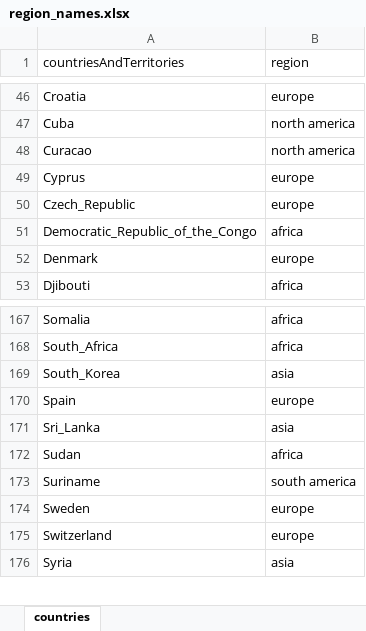
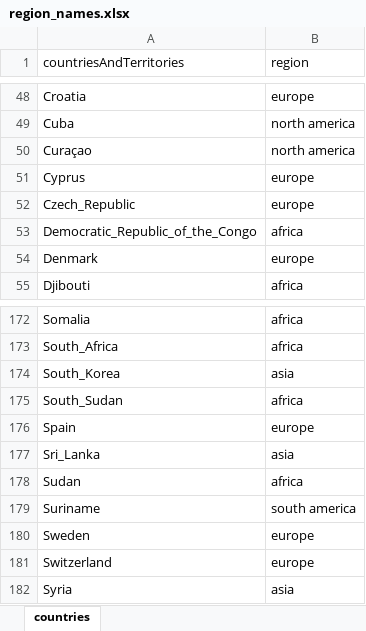
Before and after one commit to mortenjc/covid2019, an Excel workbook: region_names.xlsx, sheet countries, drawn as a sheet; only a part is shown, gaps mark what is left out; values as stored, in another font and other column widths than the file's, no borders; addresses are those after the commit; the diff covers the shown part only; the diff names each change by its address in the sheet, - before the commit and + after, or states it on an @@ line.

```diff
--- a/region_names.xlsx (sheet countries)
+++ b/region_names.xlsx (sheet countries)
-A50 (countriesAndTerritories): Curacao
+A50 (countriesAndTerritories): Curaçao
+row 175: South_Sudan | africa
```
Also changed, not shown: 5 added rows elsewhere in this sheet, gapminder.xlsx.
